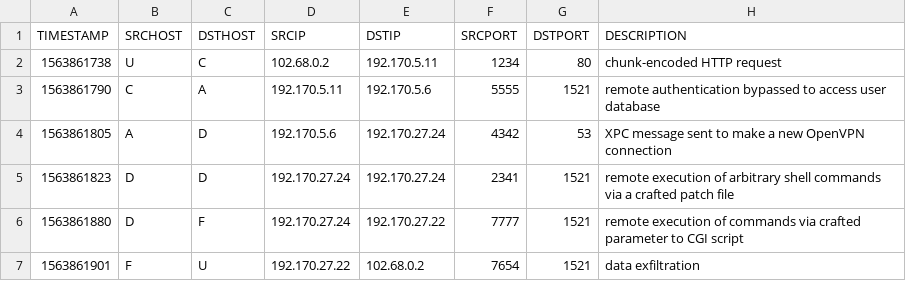
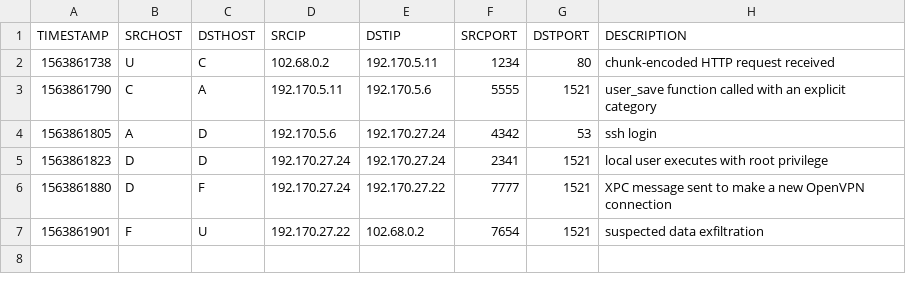
Before and after one commit to rebstan97/AttackGraphGeneration, a CSV file: examples/eventSet.csv, drawn as a sheet.

```diff
--- a/examples/eventSet.csv
+++ b/examples/eventSet.csv
@@ -1,7 +1,7 @@
 TIMESTAMP,SRCHOST,DSTHOST,SRCIP,DSTIP,SRCPORT,DSTPORT,DESCRIPTION
-1563861738,U,C,102.68.0.2,192.170.5.11,1234,80,chunk-encoded HTTP request
-1563861790,C,A,192.170.5.11,192.170.5.6,5555,1521,remote authentication bypassed to access user database
-1563861805,A,D,192.170.5.6,192.170.27.24,4342,53,XPC message sent to make a new OpenVPN connection
-1563861823,D,D,192.170.27.24,192.170.27.24,2341,1521,remote execution of arbitrary shell commands via a crafted patch file
-1563861880,D,F,192.170.27.24,192.170.27.22,7777,1521,remote execution of commands via crafted parameter to CGI script
-1563861901,F,U,192.170.27.22,102.68.0.2,7654,1521,data exfiltration
+1563861738,U,C,102.68.0.2,192.170.5.11,1234,80,chunk-encoded HTTP request received
+1563861790,C,A,192.170.5.11,192.170.5.6,5555,1521,user_save function called with an explicit category
+1563861805,A,D,192.170.5.6,192.170.27.24,4342,53,ssh login
+1563861823,D,D,192.170.27.24,192.170.27.24,2341,1521,local user executes with root privilege
+1563861880,D,F,192.170.27.24,192.170.27.22,7777,1521,XPC message sent to make a new OpenVPN connection
+1563861901,F,U,192.170.27.22,102.68.0.2,7654,1521,suspected data exfiltration
```
Also changed, not shown: examples/cveToEvent.csv, 3 other files.
